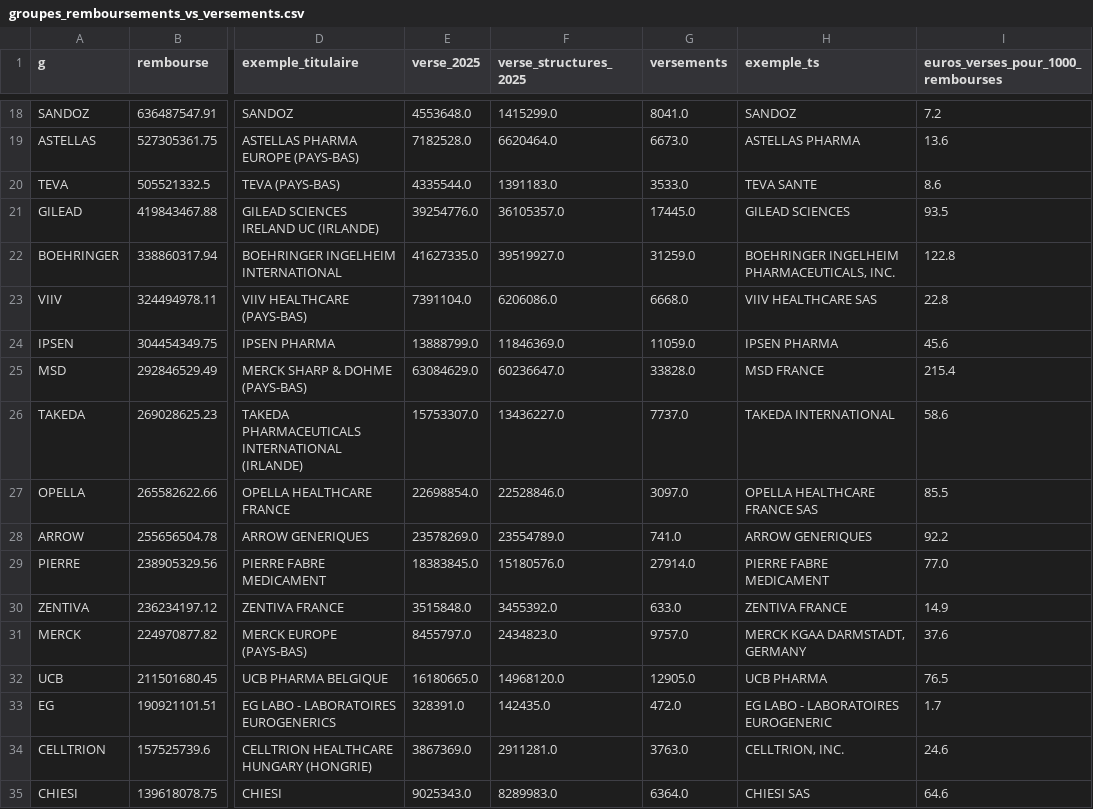
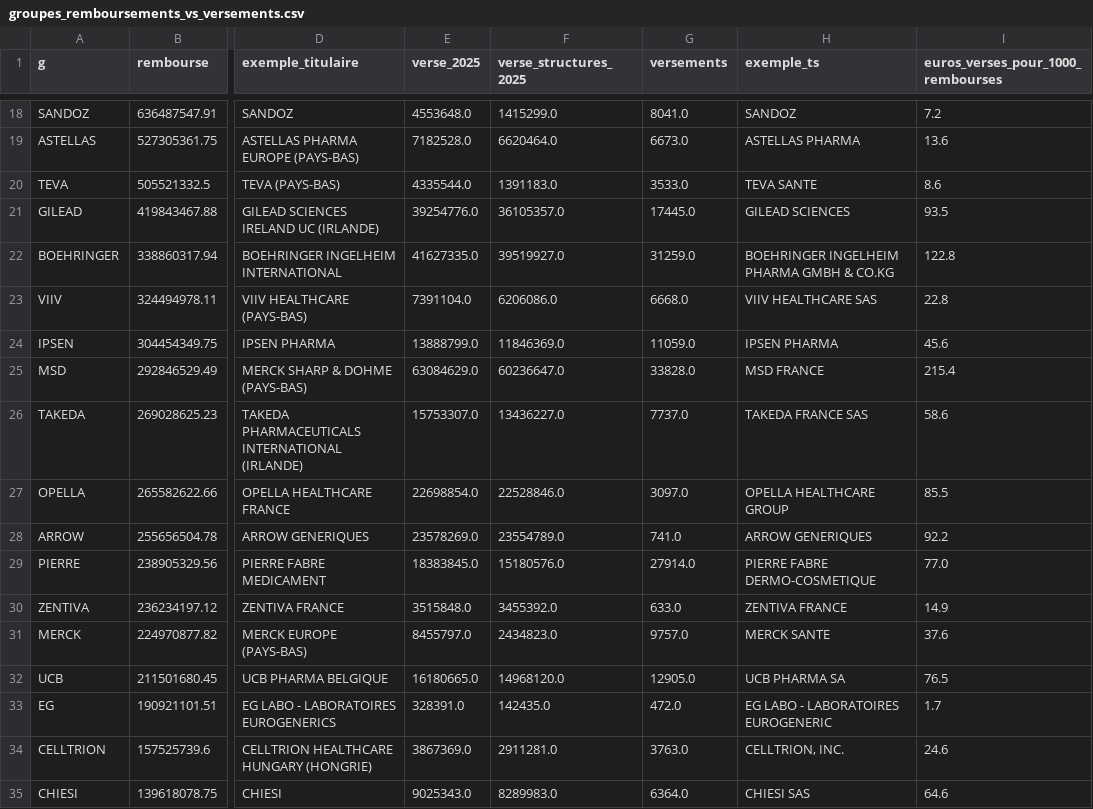
Before and after one commit to thomaslabarriere/suivre-argent-labos, a CSV file: resultats/groupes_remboursements_vs_versements.csv, drawn as a sheet; only a part is shown, gaps mark what is left out; the diff covers the shown part only; the diff names each change by its address in the sheet, - before the commit and + after, or states it on an @@ line.

```diff
--- a/resultats/groupes_remboursements_vs_versements.csv
+++ b/resultats/groupes_remboursements_vs_versements.csv
-H22 (exemple_ts): BOEHRINGER INGELHEIM PHARMACEUTICALS, INC.
+H22 (exemple_ts): BOEHRINGER INGELHEIM PHARMA GMBH & CO.KG
-H26 (exemple_ts): TAKEDA INTERNATIONAL
+H26 (exemple_ts): TAKEDA FRANCE SAS
-H27 (exemple_ts): OPELLA HEALTHCARE FRANCE SAS
+H27 (exemple_ts): OPELLA HEALTHCARE GROUP
-H29 (exemple_ts): PIERRE FABRE MEDICAMENT
+H29 (exemple_ts): PIERRE FABRE DERMO-COSMETIQUE
-H31 (exemple_ts): MERCK KGAA DARMSTADT, GERMANY
+H31 (exemple_ts): MERCK SANTE
-H32 (exemple_ts): UCB PHARMA
+H32 (exemple_ts): UCB PHARMA SA
```
Also changed, not shown: 29 edited cells elsewhere in this file, resultats/asmr_par_groupe.csv, resultats/elus_beneficiaires.csv, 21 other files.
